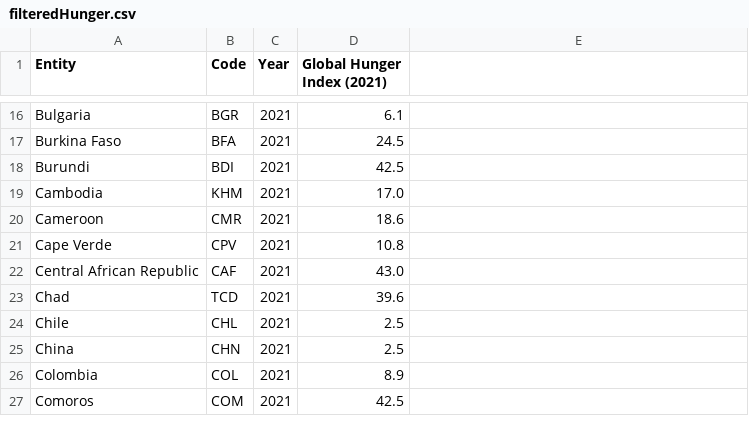
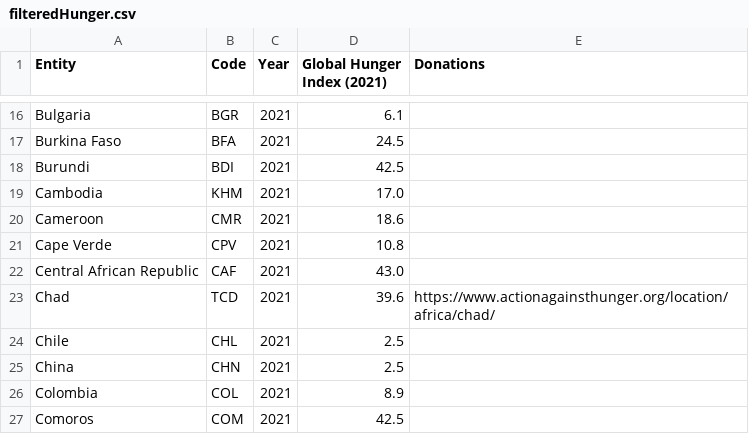
Before and after one commit to Siyou-Wang/HackSwift-Project, a CSV file: filteredHunger.csv, drawn as a sheet; only a part is shown, gaps mark what is left out; the diff names each change by its address in the sheet, - before the commit and + after, or states it on an @@ line.

Commit message:
Add Donations

```diff
--- a/filteredHunger.csv
+++ b/filteredHunger.csv
-E1: (empty)
+E1: Donations
-E23 (Donations): (empty)
+E23 (Donations): https://www.actionagainsthunger.org/location/africa/chad/
```
